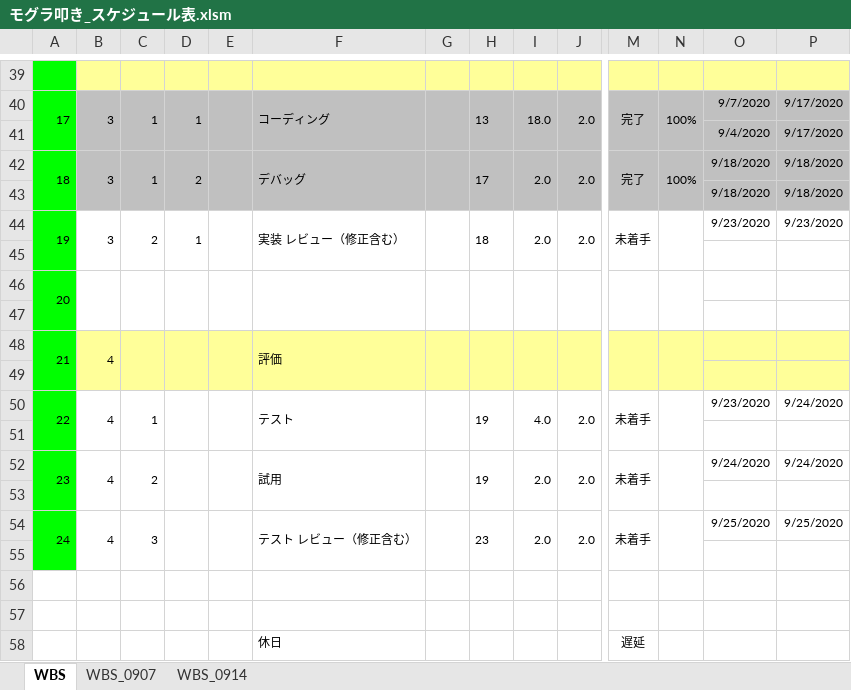
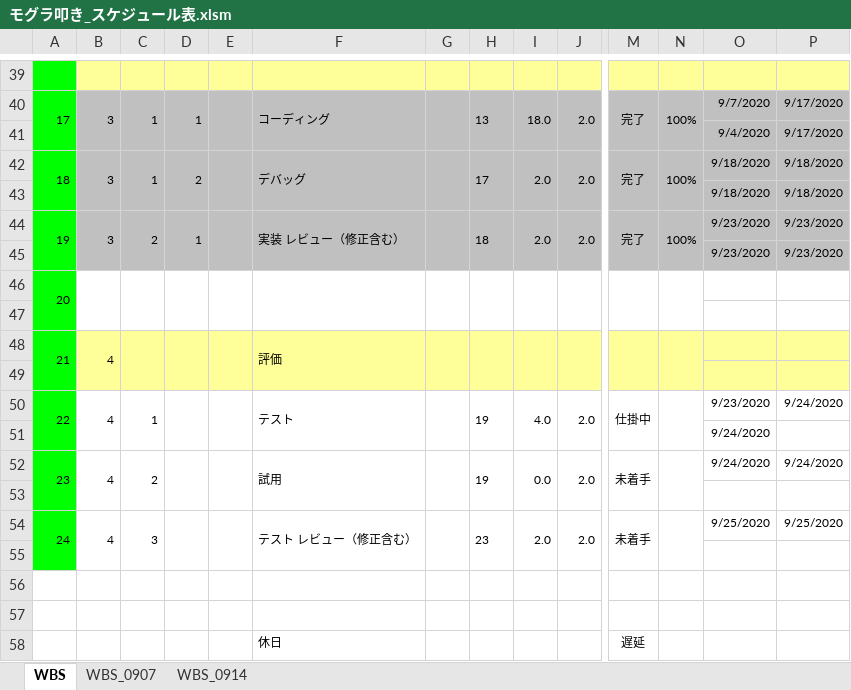
Before and after one commit to hakohumi/comp.train.whack-a-mole, an Excel workbook: 資料/モグラ叩き_スケジュール表.xlsm, sheet WBS, drawn as a sheet; only a part is shown, gaps mark what is left out; values as stored, in another font and other column widths than the file's, no borders; charts and pictures not drawn; rows hold the shown columns only; the diff covers the shown part only; the diff names each change by its address in the sheet, - before the commit and + after, or states it on an @@ line.

Commit message:
スケジュール更新

```diff
--- a/資料/モグラ叩き_スケジュール表.xlsm (sheet WBS)
+++ b/資料/モグラ叩き_スケジュール表.xlsm (sheet WBS)
-B44:P45 fill: none
+B44:P45 fill: #C0C0C0
-M44: 未着手
+M44: 完了
-N44: (empty)
+N44: 100%
-row 45: (empty)
+row 45:  |  |  |  |  |  |  |  |  |  |  |  | 9/23/2020 | 9/23/2020
-M50: 未着手
+M50: 仕掛中
-O51: (empty)
+O51: 9/24/2020
-I52: 2.0
+I52: 0.0
```
Also changed, not shown: cell formats elsewhere in this sheet, charts or pictures.
